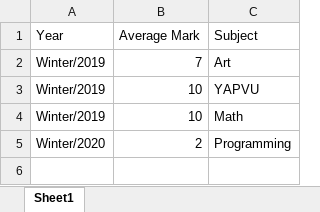
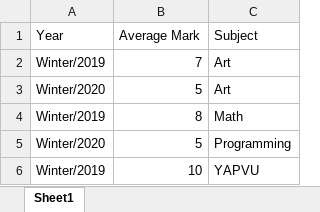
Before and after one commit to zalyz/Traning, an Excel workbook: LINQ_TO_SQL/DynamicsOfTheAverageScore.xlsx, sheet Sheet1, drawn as a sheet; values as stored, in another font and other column widths than the file's, no borders; removed rows and columns are numbered as before the commit, all else as after; the diff names each change by its address in the sheet, - before the commit and + after, or states it on an @@ line.

```diff
--- a/LINQ_TO_SQL/DynamicsOfTheAverageScore.xlsx (sheet Sheet1)
+++ b/LINQ_TO_SQL/DynamicsOfTheAverageScore.xlsx (sheet Sheet1)
+row 3: Winter/2020 | 5 | Art
+row 4: Winter/2019 | 8 | Math
+row 5: Winter/2020 | 5 | Programming
-row 4: Winter/2019 | 10 | Math
-row 5: Winter/2020 | 2 | Programming
```
Also changed, not shown: LINQ_TO_SQL/AverageScoreBySpecialty.xlsx, LINQ_TO_SQL/AverageScoreByTeacher.xlsx, 7 other files.
